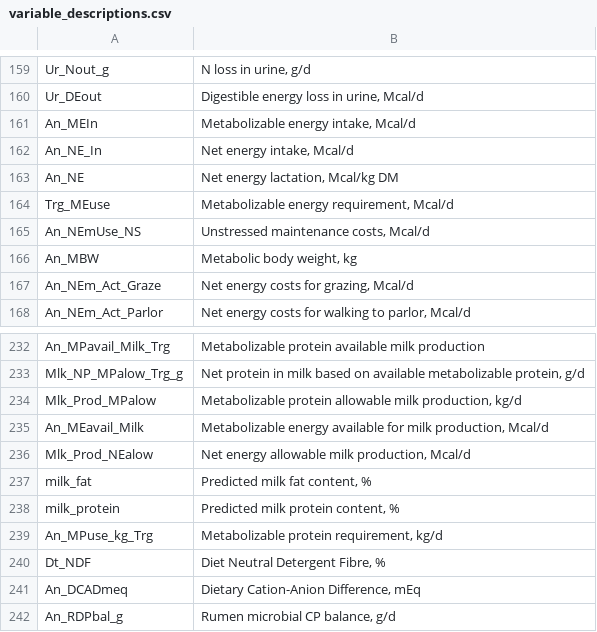
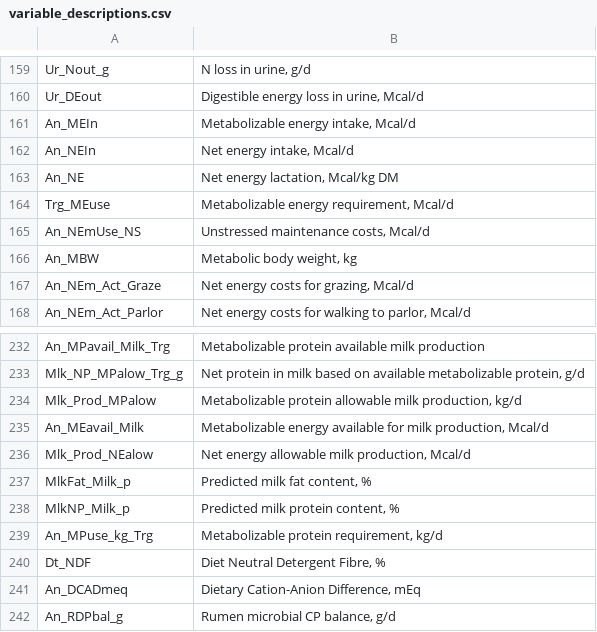
Before and after one commit to CNM-University-of-Guelph/NASEM-shiny, a CSV file: variable_descriptions.csv, drawn as a sheet; only a part is shown, gaps mark what is left out.

Commit message:
fix variable descriptions, minor formatting

```diff
--- a/variable_descriptions.csv
+++ b/variable_descriptions.csv
@@ -161,3 +161,3 @@ Ur_DEout,"Digestible energy loss in urine, Mcal/d"
 An_MEIn,"Metabolizable energy intake, Mcal/d"
-An_NE_In,"Net energy intake, Mcal/d"
+An_NEIn,"Net energy intake, Mcal/d"
 An_NE,"Net energy lactation, Mcal/kg DM"
@@ -236,4 +236,4 @@ An_MEavail_Milk,"Metabolizable energy available for milk production, Mcal/d"
 Mlk_Prod_NEalow,"Net energy allowable milk production, Mcal/d"
-milk_fat,"Predicted milk fat content, %"
-milk_protein,"Predicted milk protein content, %"
+MlkFat_Milk_p,"Predicted milk fat content, %"
+MlkNP_Milk_p,"Predicted milk protein content, %"
 An_MPuse_kg_Trg,"Metabolizable protein requirement, kg/d"
```
Also changed, not shown: 3 other files.
